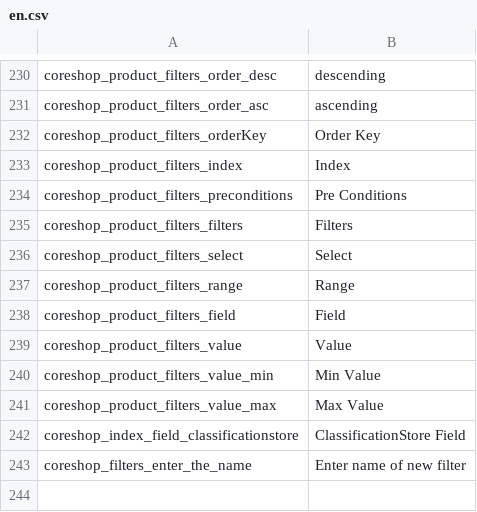
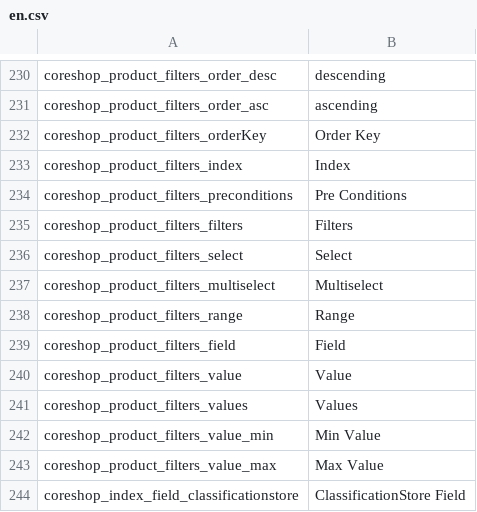
Before and after one commit to coreshop/CoreShop, a CSV file: static/texts/en.csv, drawn as a sheet; only a part is shown, gaps mark what is left out; the shorter side is filled out with more unchanged rows; the diff names each change by its address in the sheet, - before the commit and + after, or states it on an @@ line.

Commit message:
add multiselect to filter

```diff
--- a/static/texts/en.csv
+++ b/static/texts/en.csv
+row 237: coreshop_product_filters_multiselect | Multiselect
+row 241: coreshop_product_filters_values | Values
```
Also changed, not shown: 5 other files.
